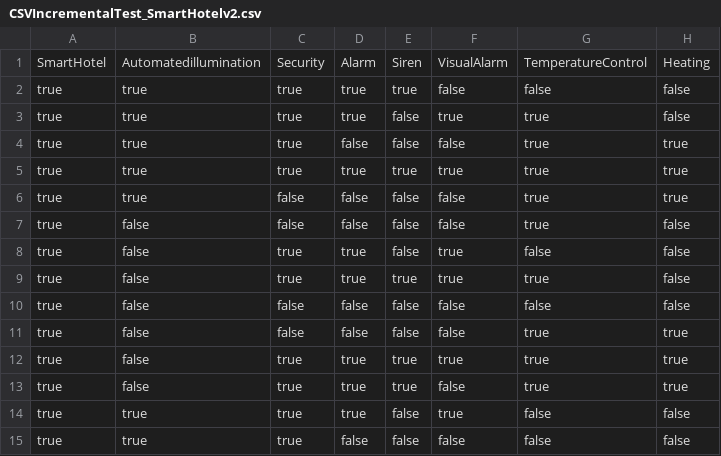
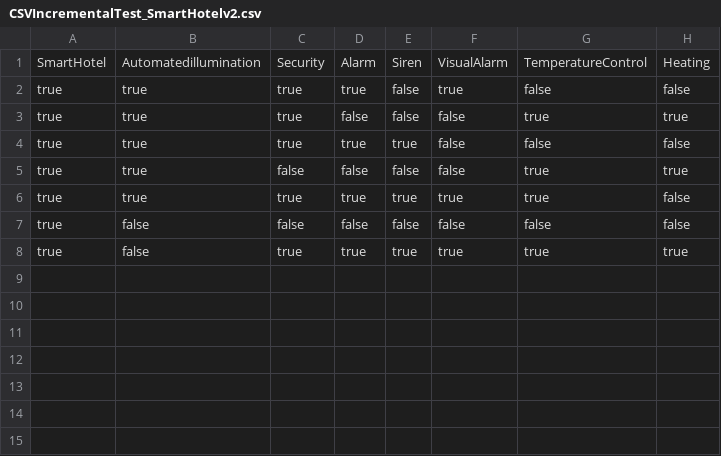
Before and after one commit to fmselab/ct-tools, a CSV file: pMEDICI/evolutionModels_IncrementalTestsCSV/CSVIncrementalTest_SmartHotelv2.csv, drawn as a sheet.

```diff
--- a/pMEDICI/evolutionModels_IncrementalTestsCSV/CSVIncrementalTest_SmartHotelv2.csv
+++ b/pMEDICI/evolutionModels_IncrementalTestsCSV/CSVIncrementalTest_SmartHotelv2.csv
@@ -1,15 +1,8 @@
 SmartHotel;Automatedillumination;Security;Alarm;Siren;VisualAlarm;TemperatureControl;Heating
+true;true;true;true;false;true;false;false
+true;true;true;false;false;false;true;true
 true;true;true;true;true;false;false;false
-true;true;true;true;false;true;true;false
-true;true;true;false;false;false;true;true
-true;true;true;true;true;true;true;true
 true;true;false;false;false;false;true;true
-true;false;false;false;false;false;true;false
-true;false;true;true;false;true;false;false
-true;false;true;true;true;true;true;false
+true;true;true;true;true;true;true;false
 true;false;false;false;false;false;false;false
-true;false;false;false;false;false;true;true
 true;false;true;true;true;true;true;true
-true;false;true;true;true;false;true;true
-true;true;true;true;false;true;false;false
-true;true;true;false;false;false;false;false
```
Also changed, not shown: pMEDICI/evolutionModels_IncrementalTestsCSV/CSVIncrementalTest_AmbientAssistedLivingv2.csv, pMEDICI/evolutionModels_IncrementalTestsCSV/CSVIncrementalTest_PPUv7.csv, 22 other files.
